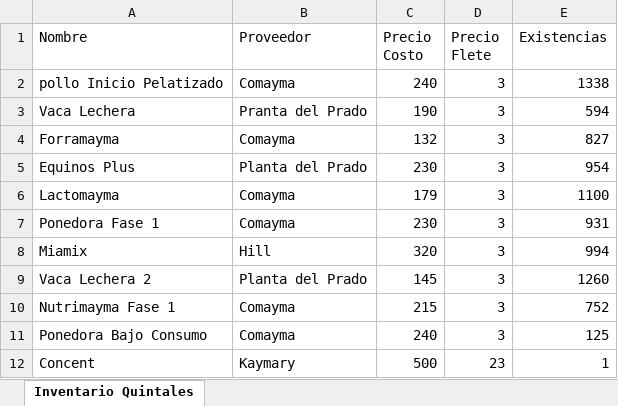
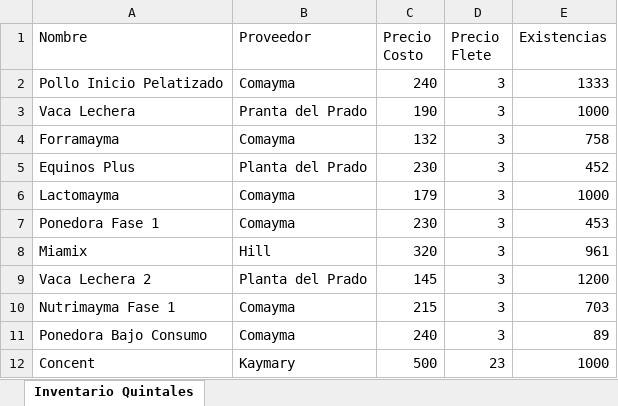
Before and after one commit to pinedahuella/Proyecto-Poo-Dist, an Excel workbook: ProyectoPooDist/excels/inventarios.xlsx, sheet Inventario Quintales, drawn as a sheet; values as stored, in another font and other column widths than the file's, no borders; the diff names each change by its address in the sheet, - before the commit and + after, or states it on an @@ line.

```diff
--- a/ProyectoPooDist/excels/inventarios.xlsx (sheet Inventario Quintales)
+++ b/ProyectoPooDist/excels/inventarios.xlsx (sheet Inventario Quintales)
-A2 (Nombre): pollo Inicio Pelatizado
+A2 (Nombre): Pollo Inicio Pelatizado
-E2 (Existencias): 1338
+E2 (Existencias): 1333
-E3 (Existencias): 594
+E3 (Existencias): 1000
-E4 (Existencias): 827
+E4 (Existencias): 758
-E5 (Existencias): 954
+E5 (Existencias): 452
-E6 (Existencias): 1100
+E6 (Existencias): 1000
-E7 (Existencias): 931
+E7 (Existencias): 453
-E8 (Existencias): 994
+E8 (Existencias): 961
-E9 (Existencias): 1260
+E9 (Existencias): 1200
-E10 (Existencias): 752
+E10 (Existencias): 703
-E11 (Existencias): 125
+E11 (Existencias): 89
-E12 (Existencias): 1
+E12 (Existencias): 1000
```
Also changed, not shown: ProyectoPooDist/excels/CAMIONES.xlsx, ProyectoPooDist/excels/CAMIONESFACTURA.xlsx, 18 other files.
